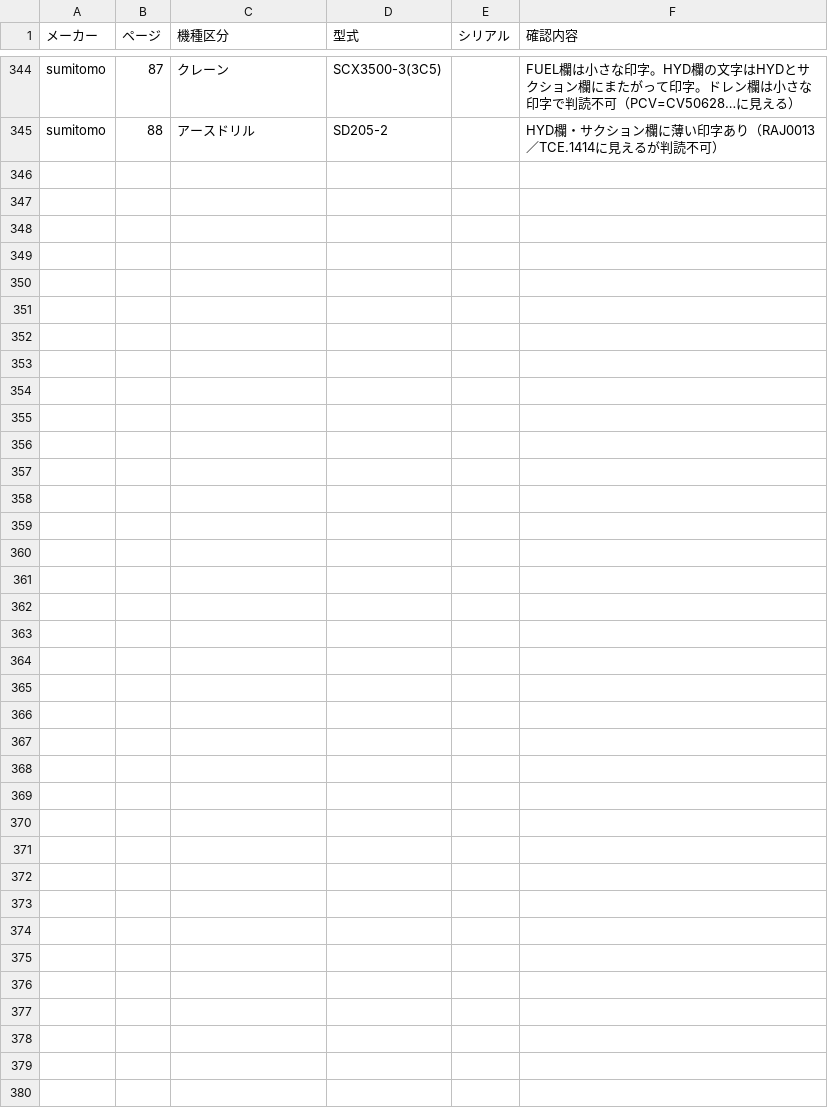
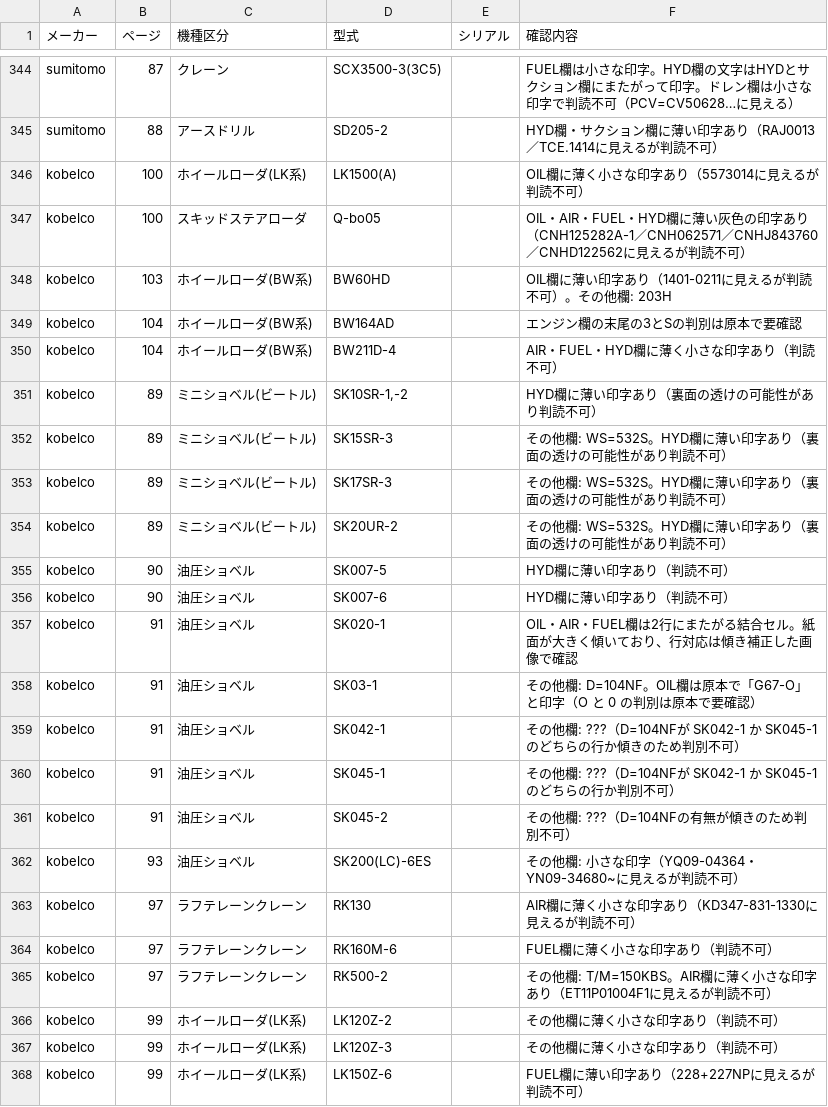
Before and after one commit to danzo42/element-search, a CSV file: 要確認一覧.csv, drawn as a sheet; only a part is shown, gaps mark what is left out; the diff names each change by its address in the sheet, - before the commit and + after, or states it on an @@ line.

```diff
--- a/要確認一覧.csv
+++ b/要確認一覧.csv
+row 346: kobelco | 100 | ホイールローダ(LK系) | LK1500(A) |  | OIL欄に薄く小さな印字あり（5573014に見えるが判読不可）
+row 347: kobelco | 100 | スキッドステアローダ | Q-bo05 |  | OIL・AIR・FUEL・HYD欄に薄い灰色の印字あり（CNH125282A-1／CNH062571／CNHJ843760／CNHD122562に見えるが判読不可）
+row 348: kobelco | 103 | ホイールローダ(BW系) | BW60HD |  | OIL欄に薄い印字あり（1401-0211に見えるが判読不可）。その他欄: 203H
+row 349: kobelco | 104 | ホイールローダ(BW系) | BW164AD |  | エンジン欄の末尾の3とSの判別は原本で要確認
+row 350: kobelco | 104 | ホイールローダ(BW系) | BW211D-4 |  | AIR・FUEL・HYD欄に薄く小さな印字あり（判読不可）
+row 351: kobelco | 89 | ミニショベル(ビートル) | SK10SR-1,-2 |  | HYD欄に薄い印字あり（裏面の透けの可能性があり判読不可）
+row 352: kobelco | 89 | ミニショベル(ビートル) | SK15SR-3 |  | その他欄: WS=532S。HYD欄に薄い印字あり（裏面の透けの可能性があり判読不可）
+row 353: kobelco | 89 | ミニショベル(ビートル) | SK17SR-3 |  | その他欄: WS=532S。HYD欄に薄い印字あり（裏面の透けの可能性があり判読不可）
+row 354: kobelco | 89 | ミニショベル(ビートル) | SK20UR-2 |  | その他欄: WS=532S。HYD欄に薄い印字あり（裏面の透けの可能性があり判読不可）
+row 355: kobelco | 90 | 油圧ショベル | SK007-5 |  | HYD欄に薄い印字あり（判読不可）
+row 356: kobelco | 90 | 油圧ショベル | SK007-6 |  | HYD欄に薄い印字あり（判読不可）
+row 357: kobelco | 91 | 油圧ショベル | SK020-1 |  | OIL・AIR・FUEL欄は2行にまたがる結合セル。紙面が大きく傾いており、行対応は傾き補正した画像で確認
+row 358: kobelco | 91 | 油圧ショベル | SK03-1 |  | その他欄: D=104NF。OIL欄は原本で「G67-O」と印字（O と 0 の判別は原本で要確認）
+row 359: kobelco | 91 | 油圧ショベル | SK042-1 |  | その他欄: ???（D=104NFが SK042-1 か SK045-1 のどちらの行か傾きのため判別不可）
+row 360: kobelco | 91 | 油圧ショベル | SK045-1 |  | その他欄: ???（D=104NFが SK042-1 か SK045-1 のどちらの行か判別不可）
+row 361: kobelco | 91 | 油圧ショベル | SK045-2 |  | その他欄: ???（D=104NFの有無が傾きのため判別不可）
+row 362: kobelco | 93 | 油圧ショベル | SK200(LC)-6ES |  | その他欄: 小さな印字（YQ09-04364・YN09-34680~に見えるが判読不可）
+row 363: kobelco | 97 | ラフテレーンクレーン | RK130 |  | AIR欄に薄く小さな印字あり（KD347-831-1330に見えるが判読不可）
+row 364: kobelco | 97 | ラフテレーンクレーン | RK160M-6 |  | FUEL欄に薄く小さな印字あり（判読不可）
+row 365: kobelco | 97 | ラフテレーンクレーン | RK500-2 |  | その他欄: T/M=150KBS。AIR欄に薄く小さな印字あり（ET11P01004F1に見えるが判読不可）
+row 366: kobelco | 99 | ホイールローダ(LK系) | LK120Z-2 |  | その他欄に薄く小さな印字あり（判読不可）
+row 367: kobelco | 99 | ホイールローダ(LK系) | LK120Z-3 |  | その他欄に薄く小さな印字あり（判読不可）
+row 368: kobelco | 99 | ホイールローダ(LK系) | LK150Z-6 |  | FUEL欄に薄い印字あり（228+227NPに見えるが判読不可）
```
Also changed, not shown: 20 other files.
